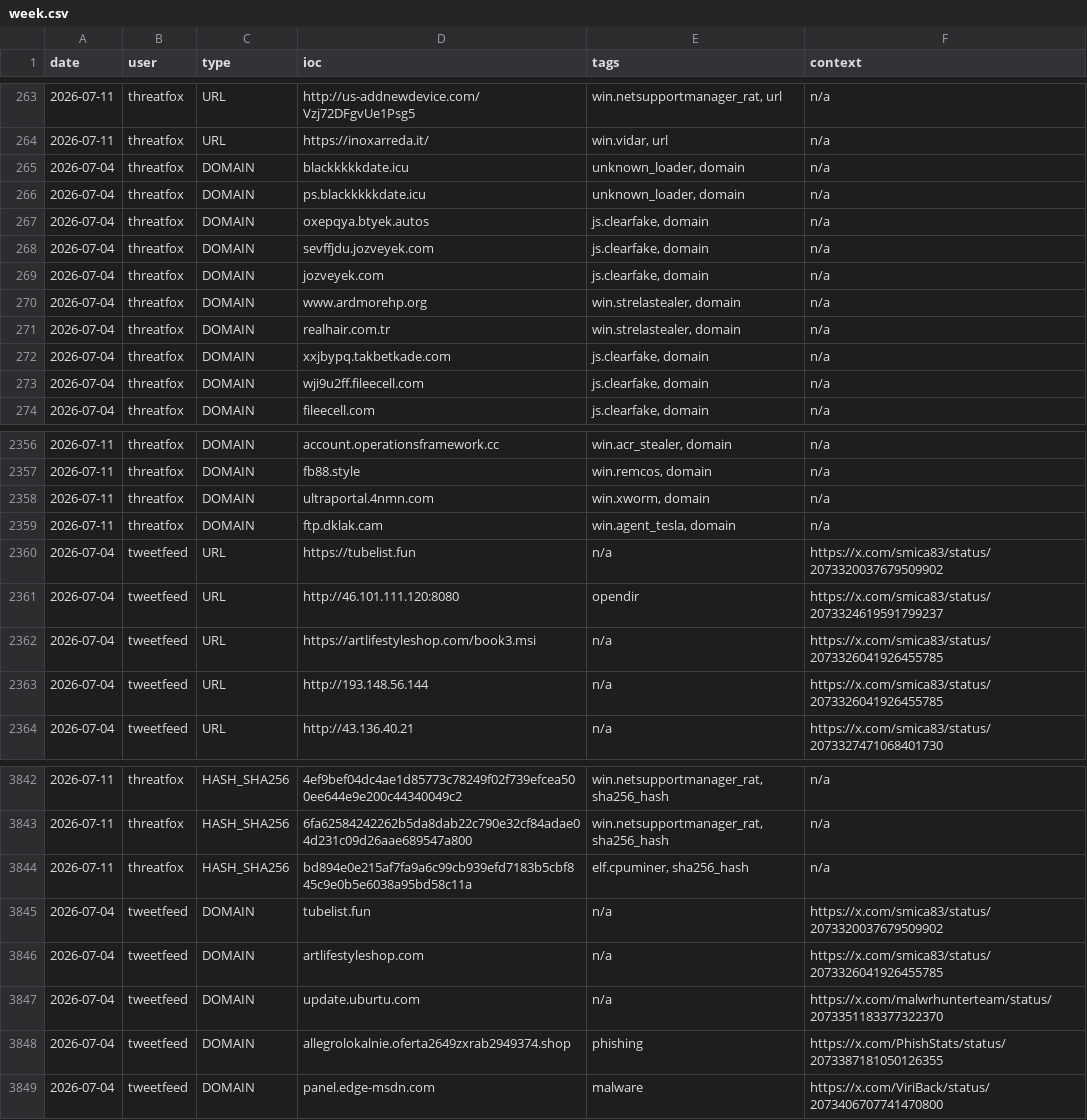
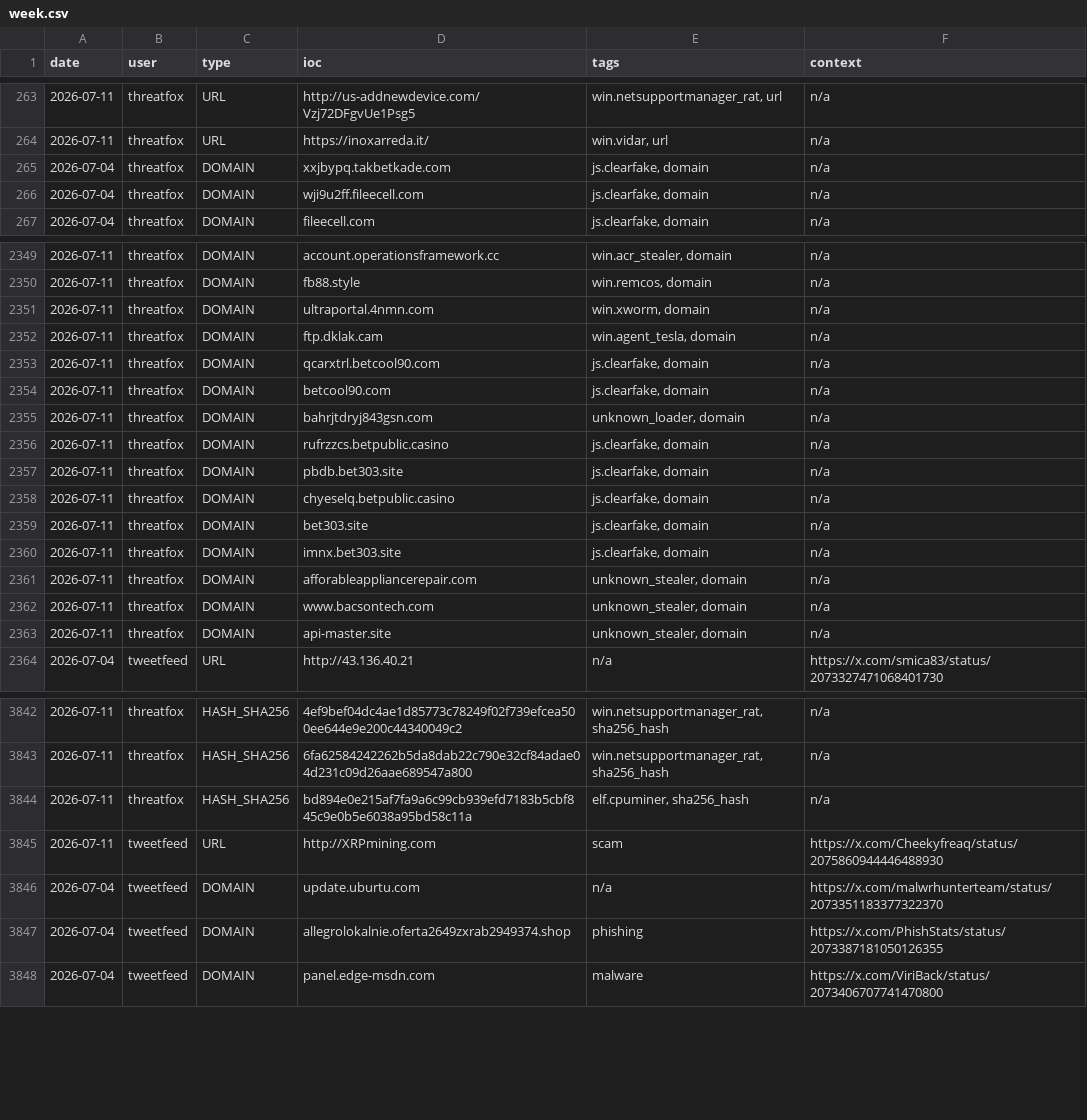
Before and after one commit to Adi-Lyt/vigia-ioc-feed, a CSV file: iocs/week.csv, drawn as a sheet; only a part is shown, gaps mark what is left out; removed rows and columns are numbered as before the commit, all else as after; the diff covers the shown part only; the diff names each change by its address in the sheet, - before the commit and + after, or states it on an @@ line.

Commit message:
chore: update IoC feed 2026-07-11 09:09 UTC

```diff
--- a/iocs/week.csv
+++ b/iocs/week.csv
-row 265: 2026-07-04 | threatfox | DOMAIN | blackkkkkdate.icu | unknown_loader, domain | n/a
-row 266: 2026-07-04 | threatfox | DOMAIN | ps.blackkkkkdate.icu | unknown_loader, domain | n/a
-row 267: 2026-07-04 | threatfox | DOMAIN | oxepqya.btyek.autos | js.clearfake, domain | n/a
-row 268: 2026-07-04 | threatfox | DOMAIN | sevffjdu.jozveyek.com | js.clearfake, domain | n/a
-row 269: 2026-07-04 | threatfox | DOMAIN | jozveyek.com | js.clearfake, domain | n/a
-row 270: 2026-07-04 | threatfox | DOMAIN | www.ardmorehp.org | win.strelastealer, domain | n/a
-row 271: 2026-07-04 | threatfox | DOMAIN | realhair.com.tr | win.strelastealer, domain | n/a
-row 2360: 2026-07-04 | tweetfeed | URL | https://tubelist.fun | n/a | https://x.com/smica83/status/2073320037679509902
-row 2361: 2026-07-04 | tweetfeed | URL | http://46.101.111.120:8080 | opendir | https://x.com/smica83/status/2073324619591799237
-row 2362: 2026-07-04 | tweetfeed | URL | https://artlifestyleshop.com/book3.msi | n/a | https://x.com/smica83/status/2073326041926455785
-row 2363: 2026-07-04 | tweetfeed | URL | http://193.148.56.144 | n/a | https://x.com/smica83/status/2073326041926455785
+row 2353: 2026-07-11 | threatfox | DOMAIN | qcarxtrl.betcool90.com | js.clearfake, domain | n/a
+row 2354: 2026-07-11 | threatfox | DOMAIN | betcool90.com | js.clearfake, domain | n/a
+row 2355: 2026-07-11 | threatfox | DOMAIN | bahrjtdryj843gsn.com | unknown_loader, domain | n/a
+row 2356: 2026-07-11 | threatfox | DOMAIN | rufrzzcs.betpublic.casino | js.clearfake, domain | n/a
+row 2357: 2026-07-11 | threatfox | DOMAIN | pbdb.bet303.site | js.clearfake, domain | n/a
+row 2358: 2026-07-11 | threatfox | DOMAIN | chyeselq.betpublic.casino | js.clearfake, domain | n/a
+row 2359: 2026-07-11 | threatfox | DOMAIN | bet303.site | js.clearfake, domain | n/a
+row 2360: 2026-07-11 | threatfox | DOMAIN | imnx.bet303.site | js.clearfake, domain | n/a
+row 2361: 2026-07-11 | threatfox | DOMAIN | afforableappliancerepair.com | unknown_stealer, domain | n/a
+row 2362: 2026-07-11 | threatfox | DOMAIN | www.bacsontech.com | unknown_stealer, domain | n/a
+row 2363: 2026-07-11 | threatfox | DOMAIN | api-master.site | unknown_stealer, domain | n/a
-row 3845: 2026-07-04 | tweetfeed | DOMAIN | tubelist.fun | n/a | https://x.com/smica83/status/2073320037679509902
-row 3846: 2026-07-04 | tweetfeed | DOMAIN | artlifestyleshop.com | n/a | https://x.com/smica83/status/2073326041926455785
+row 3845: 2026-07-11 | tweetfeed | URL | http://XRPmining.com | scam | https://x.com/Cheekyfreaq/status/2075860944446488930
```
Also changed, not shown: 1 added row and 6 removed rows elsewhere in this file.
